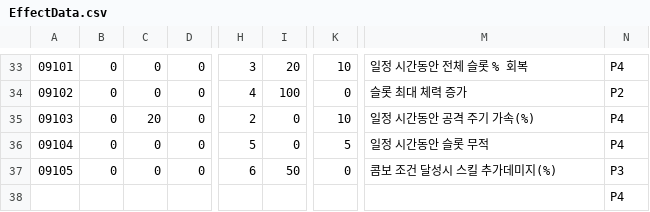
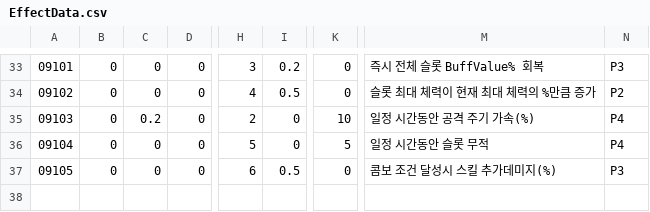
Before and after one commit to Kyungil-smart/finalproject-dev-LS-archive, a CSV file: BulletSort/Assets/Resources/CSVTables/EffectData.csv, drawn as a sheet; only a part is shown, gaps mark what is left out; the diff covers the shown part only; the diff names each change by its address in the sheet, - before the commit and + after, or states it on an @@ line.

Commit message:
Update Effect AttackSpeed Value

```diff
--- a/BulletSort/Assets/Resources/CSVTables/EffectData.csv
+++ b/BulletSort/Assets/Resources/CSVTables/EffectData.csv
-I33: 20
+I33: 0.2
-K33: 10
+K33: 0
-M33: 일정 시간동안 전체 슬롯 % 회복
+M33: 즉시 전체 슬롯 BuffValue% 회복
-N33: P4
+N33: P3
-I34: 100
+I34: 0.5
-M34: 슬롯 최대 체력 증가
+M34: 슬롯 최대 체력이 현재 최대 체력의 %만큼 증가
-C35: 20
+C35: 0.2
-I37: 50
+I37: 0.5
-N38: P4
+N38: (empty)
```
Also changed, not shown: 65 edited cells elsewhere in this file, 18 other files.
